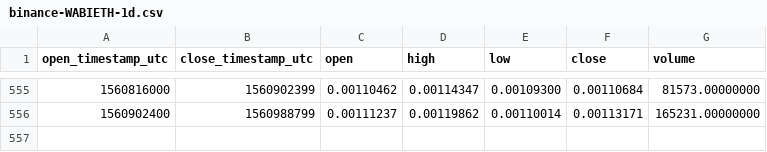
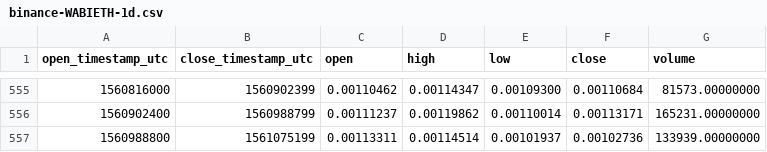
Before and after one commit to cryptobigbro/binance-WABIETH, a CSV file: binance-WABIETH-1d.csv, drawn as a sheet; only a part is shown, gaps mark what is left out; the diff names each change by its address in the sheet, - before the commit and + after, or states it on an @@ line.

Commit message:
Update OHLCV data.

```diff
--- a/binance-WABIETH-1d.csv
+++ b/binance-WABIETH-1d.csv
+row 557: 1560988800 | 1561075199 | 0.00113311 | 0.00114514 | 0.00101937 | 0.00102736 | 133939.00000000
```
Also changed, not shown: 1 other file.
